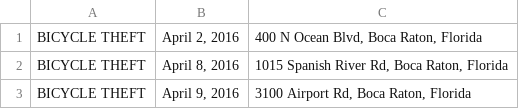
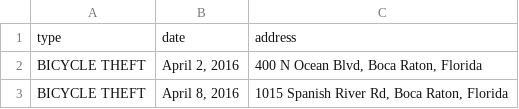
Before and after one commit to aachokey/projects, a CSV file: boca-police-incidents/boca-incidents-final.csv, drawn as a sheet; only a part is shown; the shorter side is filled out with more unchanged rows; the diff names each change by its address in the sheet, - before the commit and + after, or states it on an @@ line.

```diff
--- a/boca-police-incidents/boca-incidents-final.csv
+++ b/boca-police-incidents/boca-incidents-final.csv
+row 1: type | date | address
```
Also changed, not shown: 1 other file.
